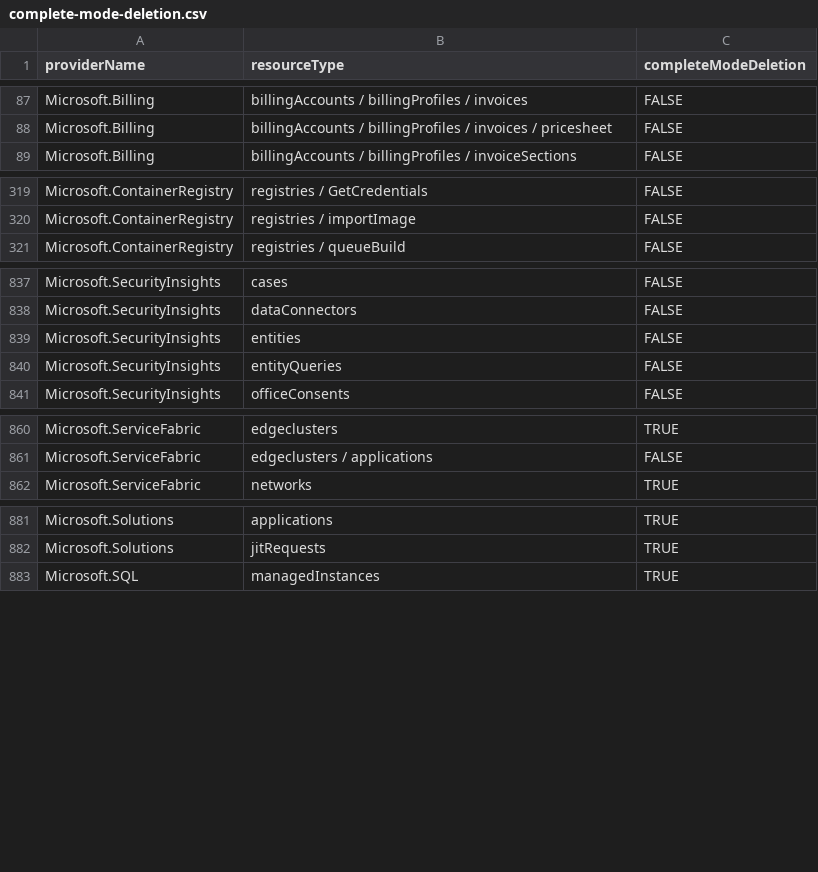
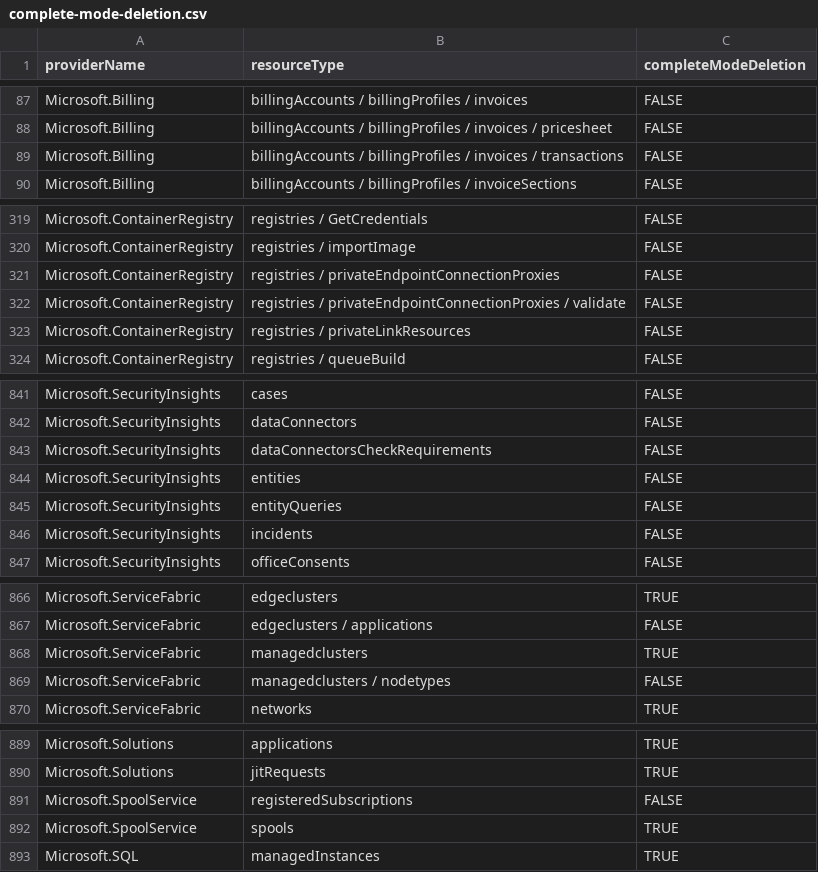
Before and after one commit to tfitzmac/resource-capabilities, a CSV file: complete-mode-deletion.csv, drawn as a sheet; only a part is shown, gaps mark what is left out; the diff covers the shown part only; the diff names each change by its address in the sheet, - before the commit and + after, or states it on an @@ line.

```diff
--- a/complete-mode-deletion.csv
+++ b/complete-mode-deletion.csv
+row 89: Microsoft.Billing | billingAccounts / billingProfiles / invoices / transactions | FALSE
+row 321: Microsoft.ContainerRegistry | registries / privateEndpointConnectionProxies | FALSE
+row 322: Microsoft.ContainerRegistry | registries / privateEndpointConnectionProxies / validate | FALSE
+row 323: Microsoft.ContainerRegistry | registries / privateLinkResources | FALSE
+row 843: Microsoft.SecurityInsights | dataConnectorsCheckRequirements | FALSE
+row 846: Microsoft.SecurityInsights | incidents | FALSE
+row 868: Microsoft.ServiceFabric | managedclusters | TRUE
+row 869: Microsoft.ServiceFabric | managedclusters / nodetypes | FALSE
+row 891: Microsoft.SpoolService | registeredSubscriptions | FALSE
+row 892: Microsoft.SpoolService | spools | TRUE
```
Also changed, not shown: 3 added rows and 2 removed rows elsewhere in this file, tag-support.csv.
